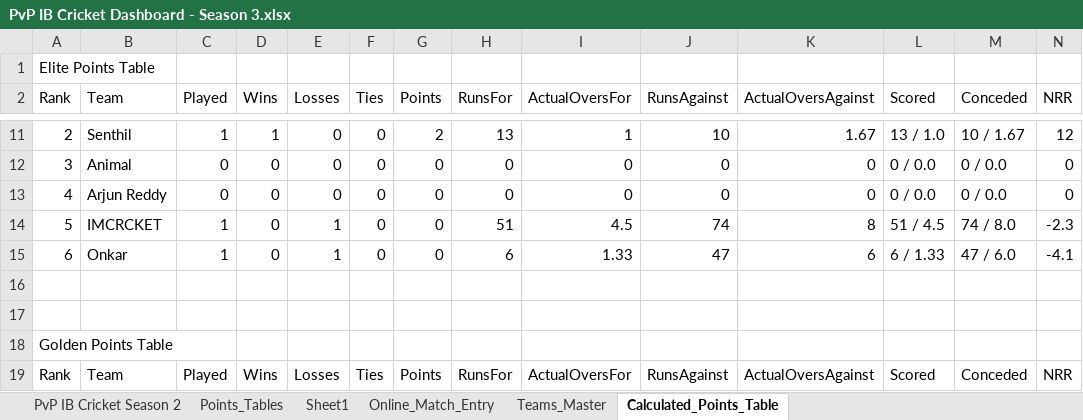
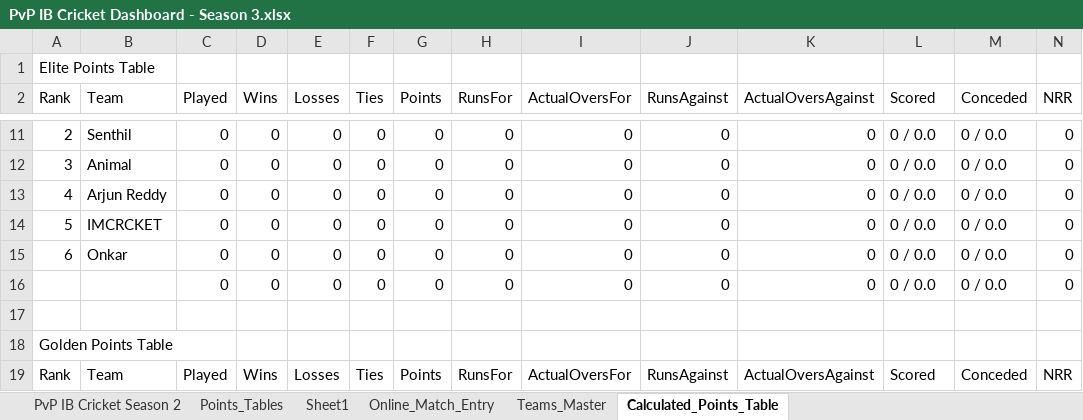
Before and after one commit to varshnem/PvP-IB-Cricket-Dashboard, an Excel workbook: PvP IB Cricket Dashboard - Season 3.xlsx, sheet Calculated_Points_Table, drawn as a sheet; only a part is shown, gaps mark what is left out; values as stored, in another font and other column widths than the file's, no borders; the diff covers the shown part only; the diff names each change by its address in the sheet, - before the commit and + after, or states it on an @@ line.

```diff
--- a/PvP IB Cricket Dashboard - Season 3.xlsx (sheet Calculated_Points_Table)
+++ b/PvP IB Cricket Dashboard - Season 3.xlsx (sheet Calculated_Points_Table)
-C11 (Played): 1
+C11 (Played): 0
-D11 (Wins): 1
+D11 (Wins): 0
-G11 (Points): 2
+G11 (Points): 0
-H11 (RunsFor): 13
+H11 (RunsFor): 0
-I11 (ActualOversFor): 1
+I11 (ActualOversFor): 0
-J11 (RunsAgainst): 10
+J11 (RunsAgainst): 0
-K11 (ActualOversAgainst): 1.67
+K11 (ActualOversAgainst): 0
-L11 (Scored): 13 / 1.0
+L11 (Scored): 0 / 0.0
-M11 (Conceded): 10 / 1.67
+M11 (Conceded): 0 / 0.0
-N11 (NRR): 12
+N11 (NRR): 0
-C14:C15 (Played): 1
+C14:C15 (Played): 0
-E14:E15 (Losses): 1
+E14:E15 (Losses): 0
-H14 (RunsFor): 51
+H14 (RunsFor): 0
-I14 (ActualOversFor): 4.5
+I14 (ActualOversFor): 0
-J14 (RunsAgainst): 74
+J14 (RunsAgainst): 0
-K14 (ActualOversAgainst): 8
+K14 (ActualOversAgainst): 0
-L14 (Scored): 51 / 4.5
+L14 (Scored): 0 / 0.0
-M14 (Conceded): 74 / 8.0
+M14 (Conceded): 0 / 0.0
-N14 (NRR): -2.3
+N14 (NRR): 0
-H15 (RunsFor): 6
+H15 (RunsFor): 0
-I15 (ActualOversFor): 1.33
+I15 (ActualOversFor): 0
-J15 (RunsAgainst): 47
+J15 (RunsAgainst): 0
-K15 (ActualOversAgainst): 6
+K15 (ActualOversAgainst): 0
-L15 (Scored): 6 / 1.33
+L15 (Scored): 0 / 0.0
-M15 (Conceded): 47 / 6.0
+M15 (Conceded): 0 / 0.0
-N15 (NRR): -4.1
+N15 (NRR): 0
-row 16: (empty)
+row 16:  |  | 0 | 0 | 0 | 0 | 0 | 0 | 0 | 0 | 0 | 0 / 0.0 | 0 / 0.0 | 0
```
Also changed, not shown: 2 added rows, 2 removed rows and 50 edited cells elsewhere in this sheet, PvP IB Cricket Dashboard - Season 2.xlsx.
